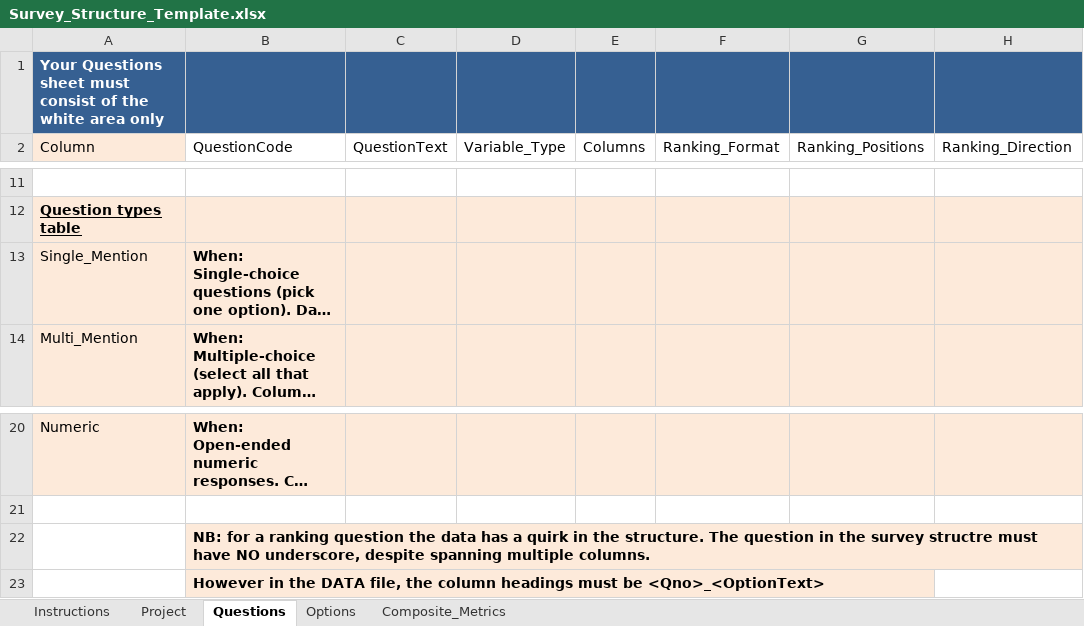
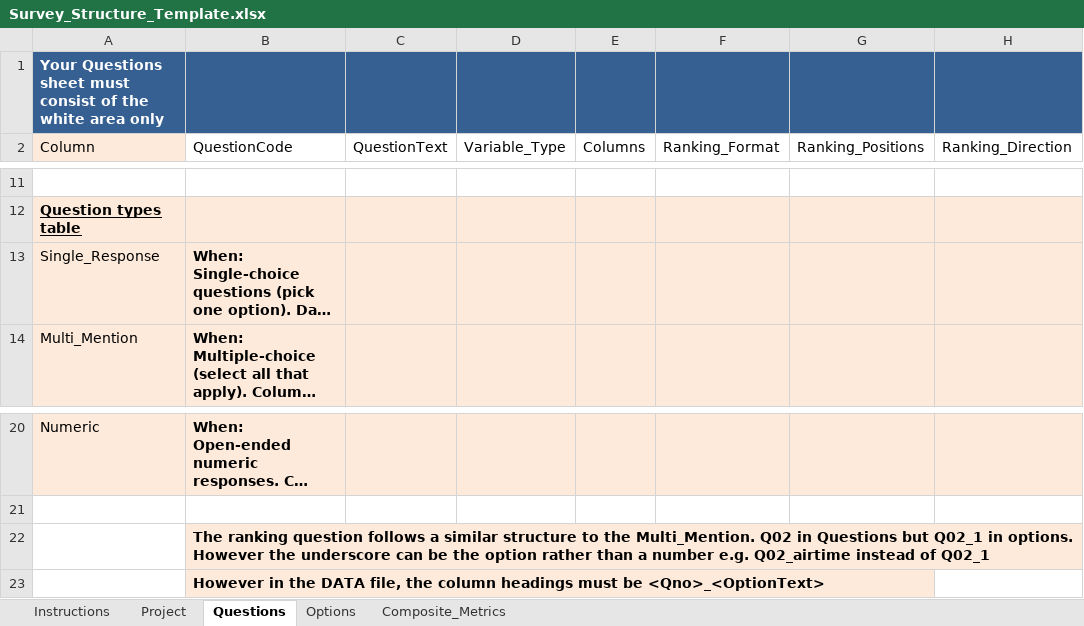
Before and after one commit to DuncanRBrett/Turas, an Excel workbook: modules/tabs/docs/templates/Survey_Structure_Template.xlsx, sheet Questions, drawn as a sheet; only a part is shown, gaps mark what is left out; long unchanged cells end in …; values as stored, in another font and other column widths than the file's, no borders; the diff names each change by its address in the sheet, - before the commit and + after, or states it on an @@ line.

```diff
--- a/modules/tabs/docs/templates/Survey_Structure_Template.xlsx (sheet Questions)
+++ b/modules/tabs/docs/templates/Survey_Structure_Template.xlsx (sheet Questions)
-A13 (Column): Single_Mention
+A13 (Column): Single_Response
-B22 (QuestionCode): NB: for a ranking question the data has a quirk in the structure. The question in the survey structre must have NO underscore, despite spanning multiple columns.
+B22 (QuestionCode): The ranking question follows a similar structure to the Multi_Mention. Q02 in Questions but Q02_1 in options. However the underscore can be the option rather than a number e.g. Q02_airtime instead of Q02_1
```
Also changed, not shown: 1 other file.
